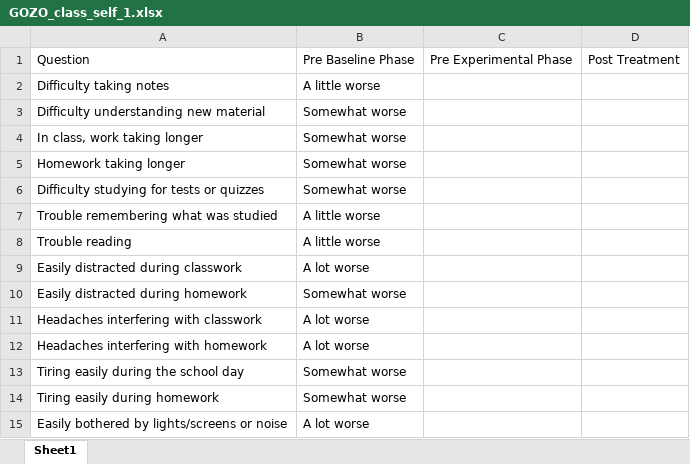
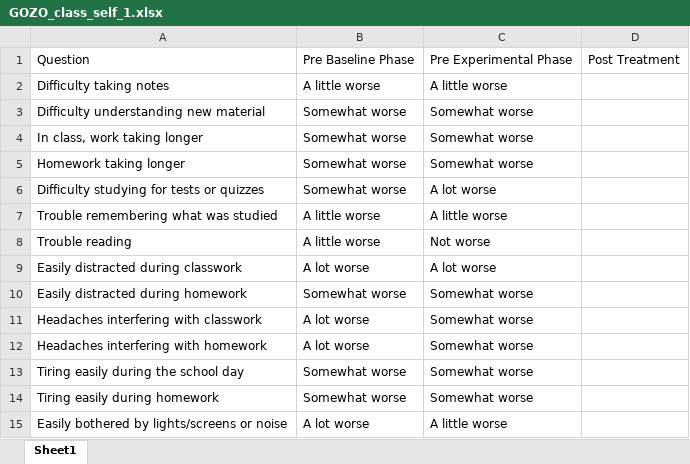
Before and after one commit to Jim-Wright90/participant_3_data, an Excel workbook: data/GOZO_class_self_1.xlsx, sheet Sheet1, drawn as a sheet; values as stored, in another font and other column widths than the file's, no borders; the diff names each change by its address in the sheet, - before the commit and + after, or states it on an @@ line.

```diff
--- a/data/GOZO_class_self_1.xlsx (sheet Sheet1)
+++ b/data/GOZO_class_self_1.xlsx (sheet Sheet1)
-C2: (empty)
+C2: A little worse
-C3:C5: (empty)
+C3:C5: Somewhat worse
-C6: (empty)
+C6: A lot worse
-C7: (empty)
+C7: A little worse
-C8: (empty)
+C8: Not worse
-C9: (empty)
+C9: A lot worse
-C10:C14: (empty)
+C10:C14: Somewhat worse
-C15: (empty)
+C15: A little worse
```
Also changed, not shown: data/GOZO_brief_parent.xlsx, data/GOZO_class_parent_1.xlsx, 6 other files.
